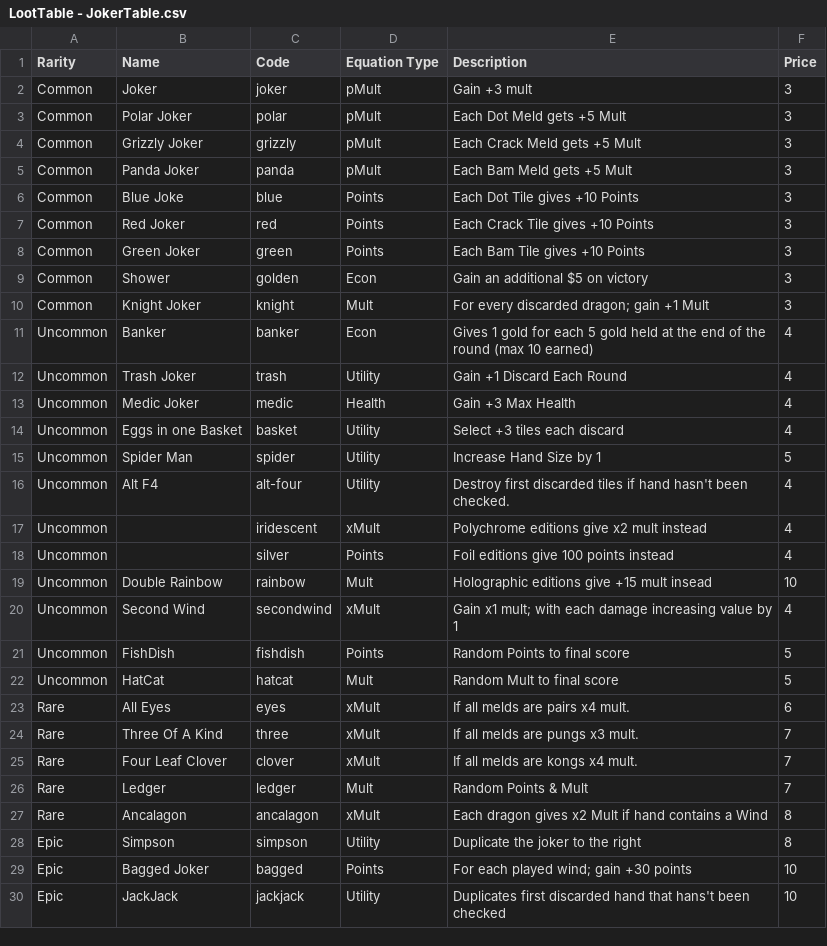
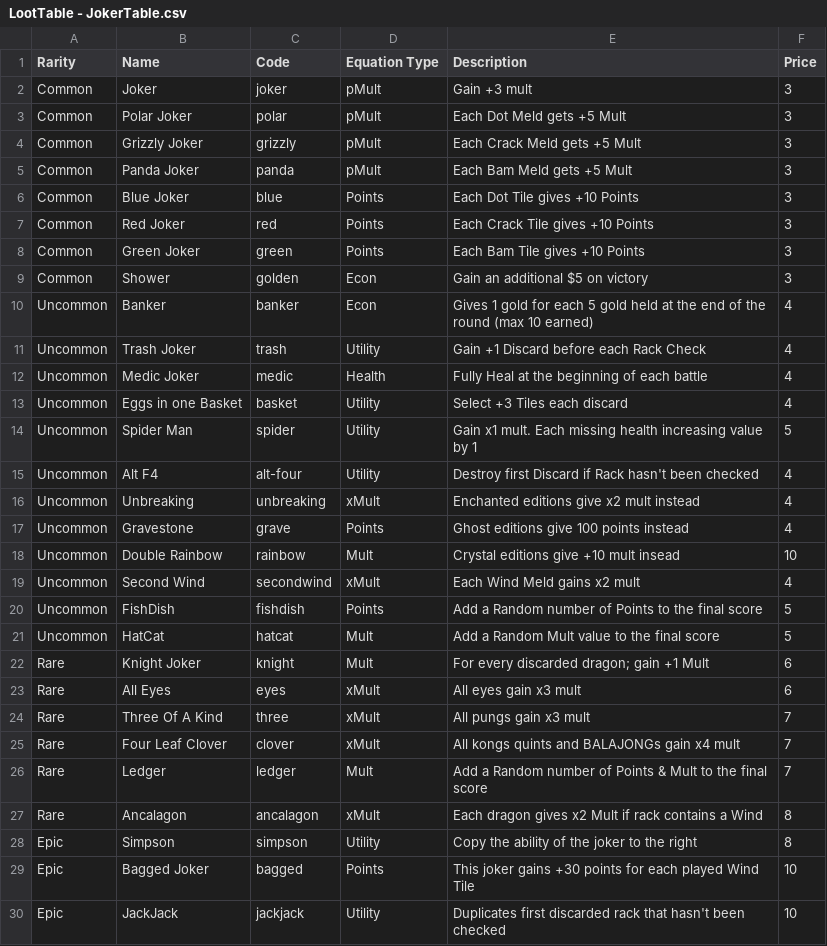
Before and after one commit to mtang44/Balajong, a CSV file: Assets/CSV Files/LootTable - JokerTable.csv, drawn as a sheet.

Commit message:
Added draggable jokers. Added selling jokers. Various other bug fixes

```diff
--- a/Assets/CSV Files/LootTable - JokerTable.csv
+++ b/Assets/CSV Files/LootTable - JokerTable.csv
@@ -5,3 +5,3 @@ Common,Grizzly Joker,grizzly,pMult,Each Crack Meld gets +5 Mult,3
 Common,Panda Joker,panda,pMult,Each Bam Meld gets +5 Mult,3
-Common,Blue Joke,blue,Points,Each Dot Tile gives +10 Points,3
+Common,Blue Joker,blue,Points,Each Dot Tile gives +10 Points,3
 Common,Red Joker,red,Points,Each Crack Tile gives +10 Points,3
@@ -9,22 +9,22 @@ Common,Green Joker,green,Points,Each Bam Tile gives +10 Points,3
 Common,Shower ,golden,Econ,Gain an additional $5 on victory,3
-Common,Knight Joker,knight,Mult,For every discarded dragon; gain +1 Mult,3
 Uncommon,Banker,banker,Econ,Gives 1 gold for each 5 gold held at the end of the round (max 10 earned),4
-Uncommon,Trash Joker,trash,Utility,Gain +1 Discard Each Round,4
-Uncommon,Medic Joker,medic,Health,Gain +3 Max Health,4
-Uncommon,Eggs in one Basket,basket,Utility,Select +3 tiles each discard,4
-Uncommon,Spider Man,spider,Utility,Increase Hand Size by 1,5
-Uncommon,Alt F4,alt-four,Utility,Destroy first discarded tiles if hand hasn't been checked.,4
-Uncommon,,iridescent,xMult,Polychrome editions give x2 mult instead,4
-Uncommon,,silver,Points,Foil editions give 100 points instead,4
-Uncommon,Double Rainbow,rainbow,Mult,Holographic editions give +15 mult insead,10
-Uncommon,Second Wind,secondwind,xMult,Gain x1 mult; with each damage increasing value by 1,4
-Uncommon,FishDish,fishdish,Points,Random Points to final score,5
-Uncommon,HatCat,hatcat,Mult,Random Mult to final score,5
-Rare,All Eyes,eyes,xMult,If all melds are pairs x4 mult.,6
-Rare,Three Of A Kind,three,xMult,If all melds are pungs x3 mult.,7
-Rare,Four Leaf Clover,clover,xMult,If all melds are kongs x4 mult.,7
-Rare,Ledger,ledger,Mult,Random Points & Mult,7
-Rare,Ancalagon,ancalagon,xMult,Each dragon gives x2 Mult if hand contains a Wind,8
-Epic,Simpson,simpson,Utility,Duplicate the joker to the right,8
-Epic,Bagged Joker,bagged,Points,For each played wind; gain +30 points,10
-Epic,JackJack,jackjack,Utility,Duplicates first discarded hand that hans't been checked,10
+Uncommon,Trash Joker,trash,Utility,Gain +1 Discard before each Rack Check,4
+Uncommon,Medic Joker,medic,Health,Fully Heal at the beginning of each battle,4
+Uncommon,Eggs in one Basket,basket,Utility,Select +3 Tiles each discard,4
+Uncommon,Spider Man,spider,Utility,Gain x1 mult. Each missing health increasing value by 1,5
+Uncommon,Alt F4,alt-four,Utility,Destroy first Discard if Rack hasn't been checked,4
+Uncommon,Unbreaking,unbreaking,xMult,Enchanted editions give x2 mult instead,4
+Uncommon,Gravestone,grave,Points,Ghost editions give 100 points instead,4
+Uncommon,Double Rainbow,rainbow,Mult,Crystal editions give +10 mult insead,10
+Uncommon,Second Wind,secondwind,xMult,Each Wind Meld gains x2 mult,4
+Uncommon,FishDish,fishdish,Points,Add a Random number of Points to the final score,5
+Uncommon,HatCat,hatcat,Mult,Add a Random Mult value to the final score,5
+Rare,Knight Joker,knight,Mult,For every discarded dragon; gain +1 Mult,6
+Rare,All Eyes,eyes,xMult,All eyes gain x3 mult,6
+Rare,Three Of A Kind,three,xMult,All pungs gain x3 mult,7
+Rare,Four Leaf Clover,clover,xMult,All kongs quints and BALAJONGs gain x4 mult,7
+Rare,Ledger,ledger,Mult,Add a Random number of Points & Mult to the final score,7
+Rare,Ancalagon,ancalagon,xMult,Each dragon gives x2 Mult if rack contains a Wind,8
+Epic,Simpson,simpson,Utility,Copy the ability of the joker to the right,8
+Epic,Bagged Joker,bagged,Points,This joker gains +30 points for each played Wind Tile,10
+Epic,JackJack,jackjack,Utility,Duplicates first discarded rack that hasn't been checked,10
```
Also changed, not shown: Assets/CSV Files/LootTable - ConsumableTable.csv, 22 other files.
